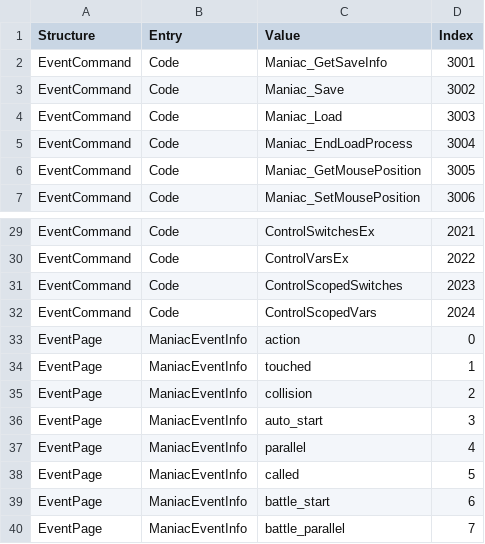
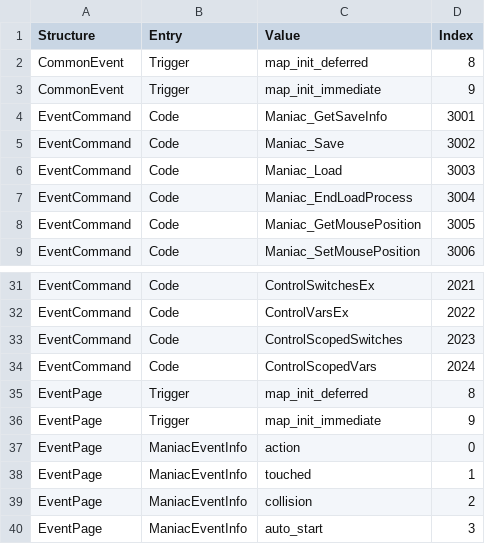
Before and after one commit to florianessl/liblcf, a CSV file: generator/csv/enums_easyrpg.csv, drawn as a sheet; only a part is shown, gaps mark what is left out; the shorter side is filled out with more unchanged rows; the diff names each change by its address in the sheet, - before the commit and + after, or states it on an @@ line.

Commit message:
Added new lcf data & fields for branch "MapInitTrigger"

```diff
--- a/generator/csv/enums_easyrpg.csv
+++ b/generator/csv/enums_easyrpg.csv
+row 2: CommonEvent | Trigger | map_init_deferred | 8
+row 3: CommonEvent | Trigger | map_init_immediate | 9
+row 35: EventPage | Trigger | map_init_deferred | 8
+row 36: EventPage | Trigger | map_init_immediate | 9
```
Also changed, not shown: 3 other files.
